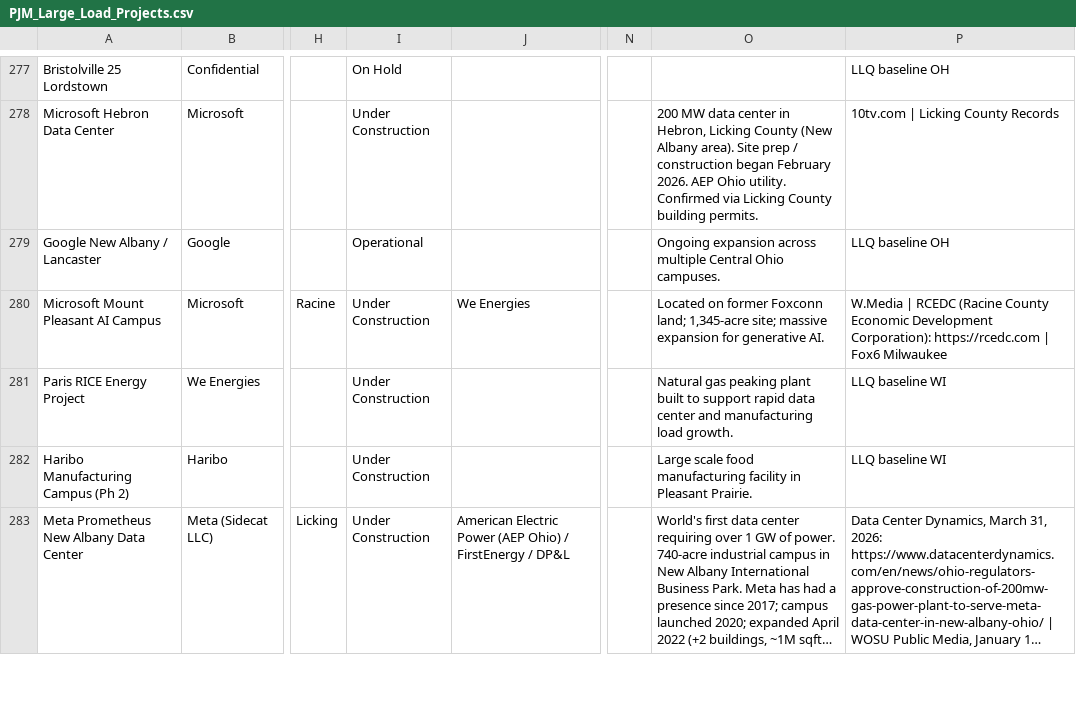
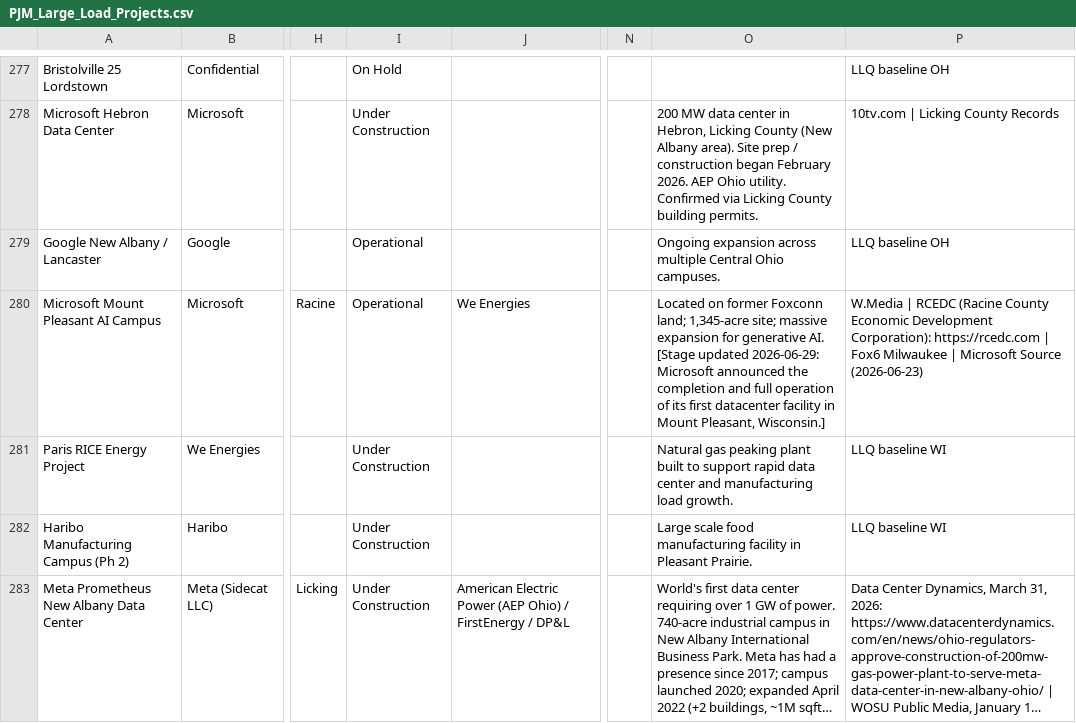
Before and after one commit to jham-piq/large-load-agent, a CSV file: data/PJM_Large_Load_Projects.csv, drawn as a sheet; only a part is shown, gaps mark what is left out; long unchanged cells end in …; the diff names each change by its address in the sheet, - before the commit and + after, or states it on an @@ line.

```diff
--- a/data/PJM_Large_Load_Projects.csv
+++ b/data/PJM_Large_Load_Projects.csv
-I280: Under Construction
+I280: Operational
-O280: …generative AI.
+O280: …generative AI. [Stage updated 2026-06-29: Microsoft announced the completion and full operation of its first datacenter facility in Mount Pleasant, Wisconsin.]
-P280: …Fox6 Milwaukee
+P280: …Fox6 Milwaukee | Microsoft Source (2026-06-23)
```
Also changed, not shown: data/SERC_Large_Load_Projects.csv, data/WECC_Large_Load_Projects.csv, 3 other files.
